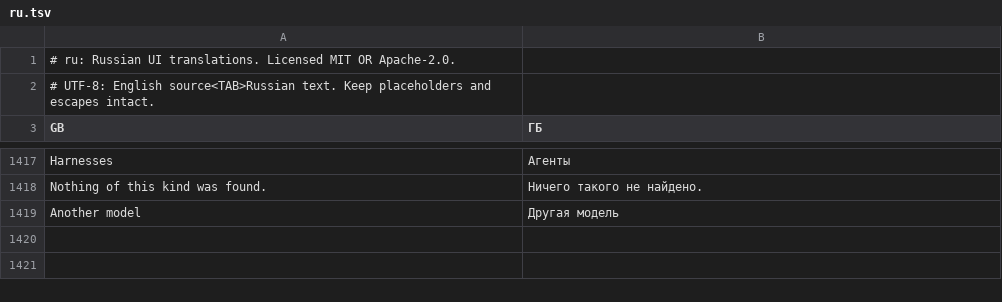
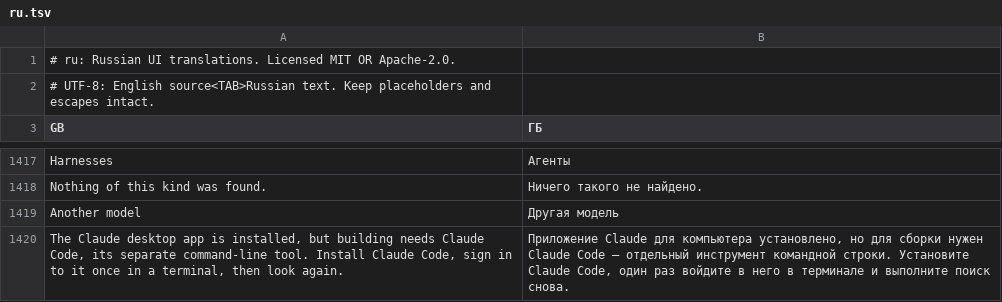
Before and after one commit to 00xJS/craft-anything, a TSV file: crates/ui-egui/src/i18n/ru.tsv, drawn as a sheet; only a part is shown, gaps mark what is left out.

Commit message:
Say when the Claude desktop app is installed but Claude Code isn't (#259)

```diff
--- a/crates/ui-egui/src/i18n/ru.tsv
+++ b/crates/ui-egui/src/i18n/ru.tsv
@@ -1419 +1419,2 @@ Nothing of this kind was found.	Ничего такого не найдено.
 Another model	Другая модель
+The Claude desktop app is installed, but building needs Claude Code, its separate command-line tool. Install Claude Code, sign in to it once in a terminal, then look again.	Приложение Claude для компьютера установлено, но для сборки нужен Claude Code — отдельный инструмент командной строки. Установите Claude Code, один раз войдите в него в терминале и выполните поиск снова.
```
Also changed, not shown: crates/ui-egui/src/fr.tsv, crates/ui-egui/src/i18n/cs.tsv, 12 other files.
